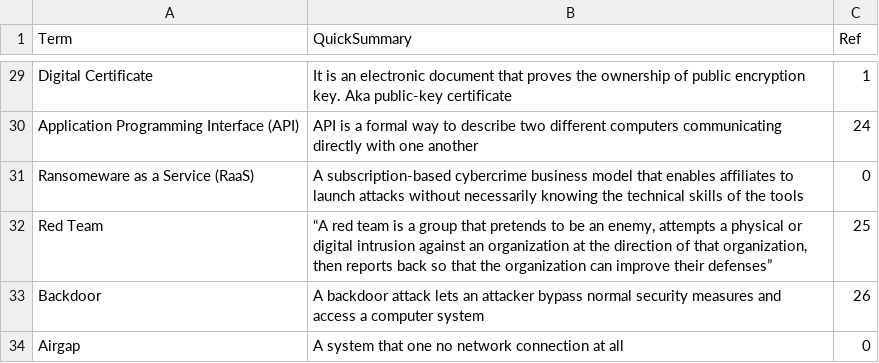
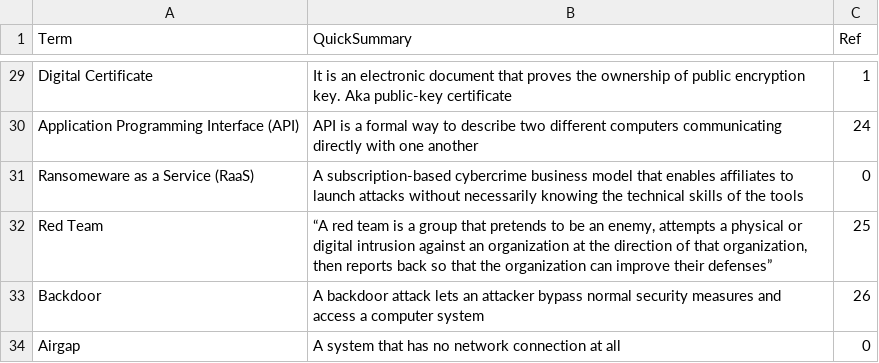
Before and after one commit to asis2016/Cybersecurity-Glossary, a CSV file: assets/dictionary/dictionary.csv, drawn as a sheet; only a part is shown, gaps mark what is left out.

```diff
--- a/assets/dictionary/dictionary.csv
+++ b/assets/dictionary/dictionary.csv
@@ -33,2 +33,2 @@ Red Team,"“A red team is a group that pretends to be an enemy, attempts a phys
 Backdoor,A backdoor attack lets an attacker bypass normal security measures and access a computer system,26
-Airgap,A system that one no network connection at all,0
+Airgap,A system that has no network connection at all,0
```
Also changed, not shown: 2 other files.
